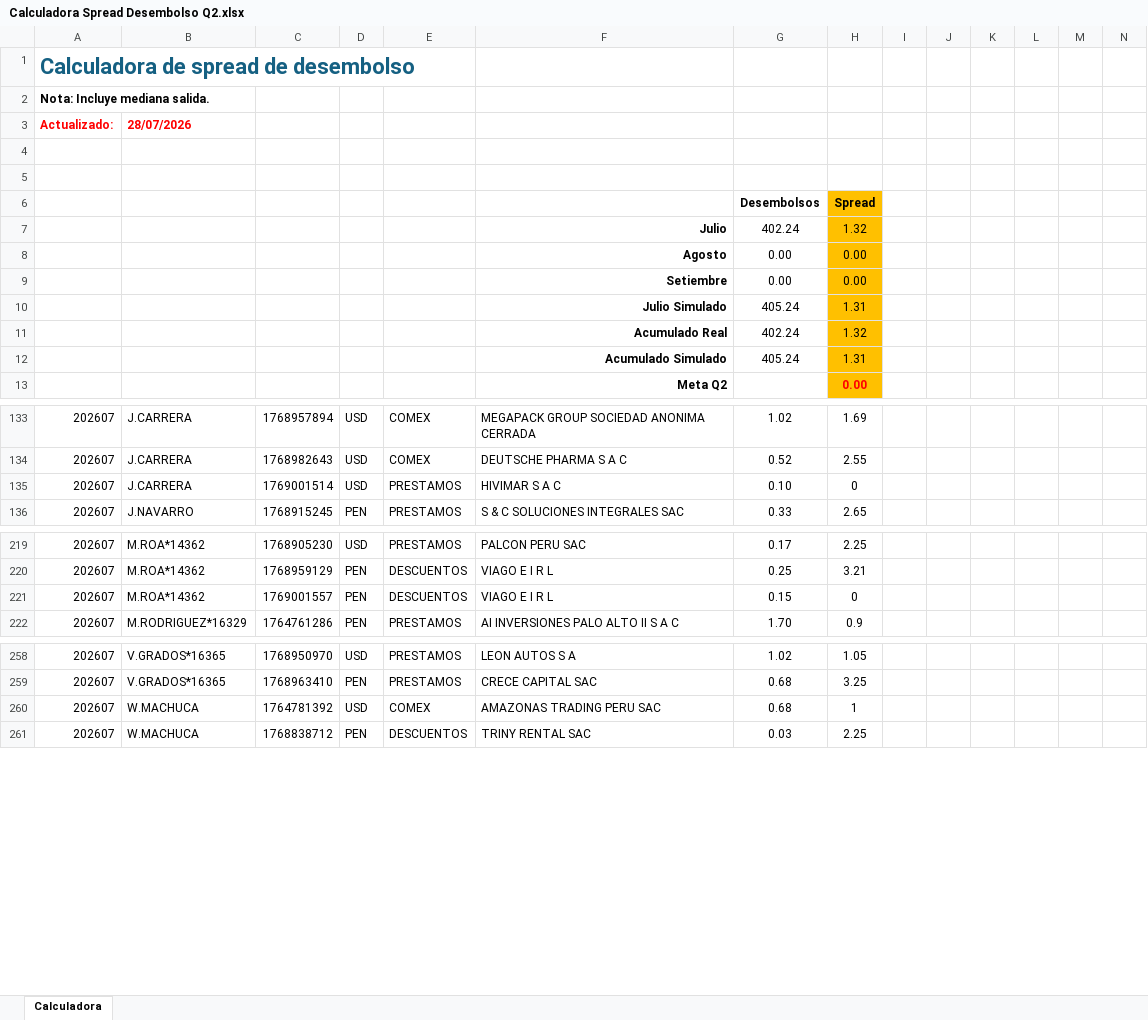
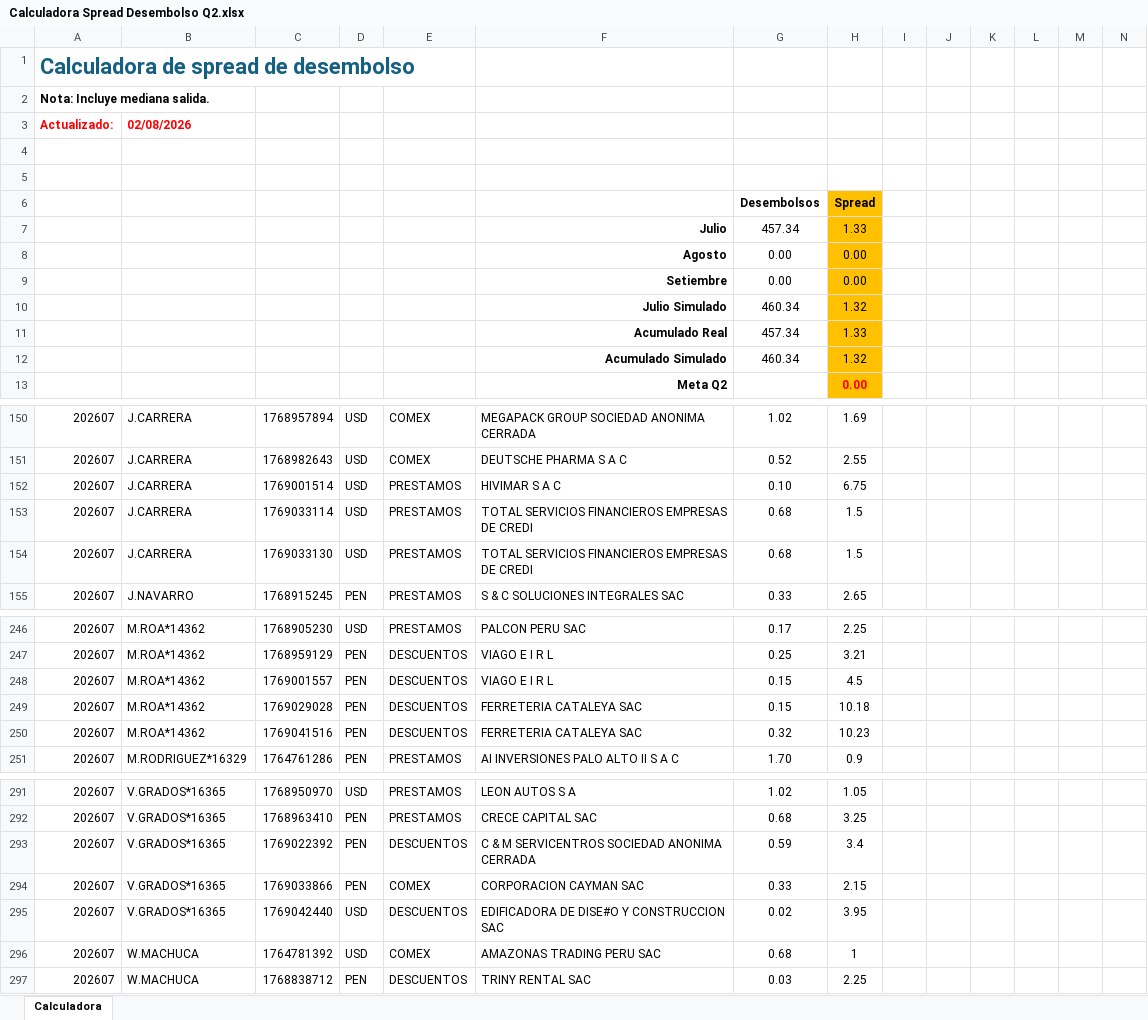
Before and after one commit to luiszelmu98/archivos, an Excel workbook: Calculadora Spread Desembolso Q2.xlsx, sheet Calculadora, drawn as a sheet; only a part is shown, gaps mark what is left out; values as stored, in another font and other column widths than the file's, no borders; charts and pictures and table styles not drawn; removed rows and columns are numbered as before the commit, all else as after; rows hold the shown columns only; the diff covers the shown part only; the diff names each change by its address in the sheet, - before the commit and + after, or states it on an @@ line.

```diff
--- a/Calculadora Spread Desembolso Q2.xlsx (sheet Calculadora)
+++ b/Calculadora Spread Desembolso Q2.xlsx (sheet Calculadora)
-B3: 28/07/2026
+B3: 02/08/2026
-row 7:  |  |  |  |  | Julio | 402.24 | 1.32
+row 7:  |  |  |  |  | Julio | 457.34 | 1.33
-row 10:  |  |  |  |  | Julio Simulado | 405.24 | 1.31
-row 11:  |  |  |  |  | Acumulado Real | 402.24 | 1.32
-row 12:  |  |  |  |  | Acumulado Simulado | 405.24 | 1.31
+row 10:  |  |  |  |  | Julio Simulado | 460.34 | 1.32
+row 11:  |  |  |  |  | Acumulado Real | 457.34 | 1.33
+row 12:  |  |  |  |  | Acumulado Simulado | 460.34 | 1.32
-H152: 0
+H152: 6.75
+row 153: 202607 | J.CARRERA | 1769033114 | USD | PRESTAMOS | TOTAL SERVICIOS FINANCIEROS EMPRESAS DE CREDI | 0.68 | 1.5
+row 154: 202607 | J.CARRERA | 1769033130 | USD | PRESTAMOS | TOTAL SERVICIOS FINANCIEROS EMPRESAS DE CREDI | 0.68 | 1.5
-H248: 0
+H248: 4.5
+row 249: 202607 | M.ROA*14362 | 1769029028 | PEN | DESCUENTOS | FERRETERIA CATALEYA SAC | 0.15 | 10.18
+row 250: 202607 | M.ROA*14362 | 1769041516 | PEN | DESCUENTOS | FERRETERIA CATALEYA SAC | 0.32 | 10.23
+row 293: 202607 | V.GRADOS*16365 | 1769022392 | PEN | DESCUENTOS | C & M SERVICENTROS SOCIEDAD ANONIMA CERRADA | 0.59 | 3.4
+row 294: 202607 | V.GRADOS*16365 | 1769033866 | PEN | COMEX | CORPORACION CAYMAN SAC | 0.33 | 2.15
+row 295: 202607 | V.GRADOS*16365 | 1769042440 | USD | DESCUENTOS | EDIFICADORA DE DISE#O Y CONSTRUCCION SAC | 0.02 | 3.95
```
Also changed, not shown: 29 added rows and 2 edited cells elsewhere in this sheet, hidden cells.
